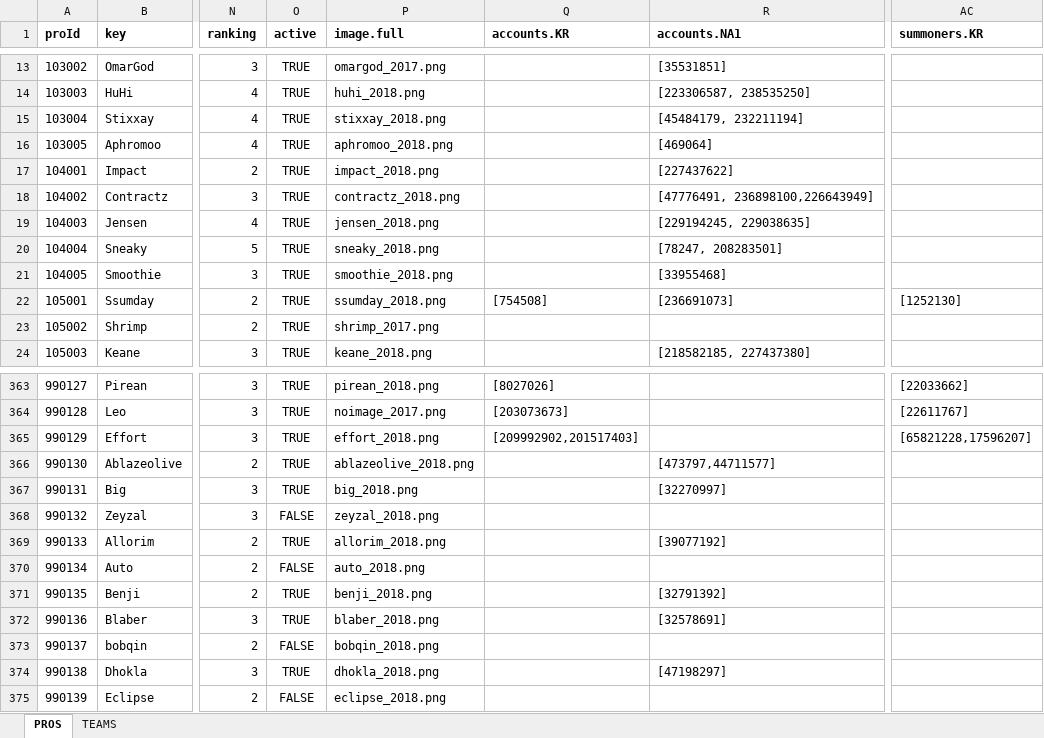
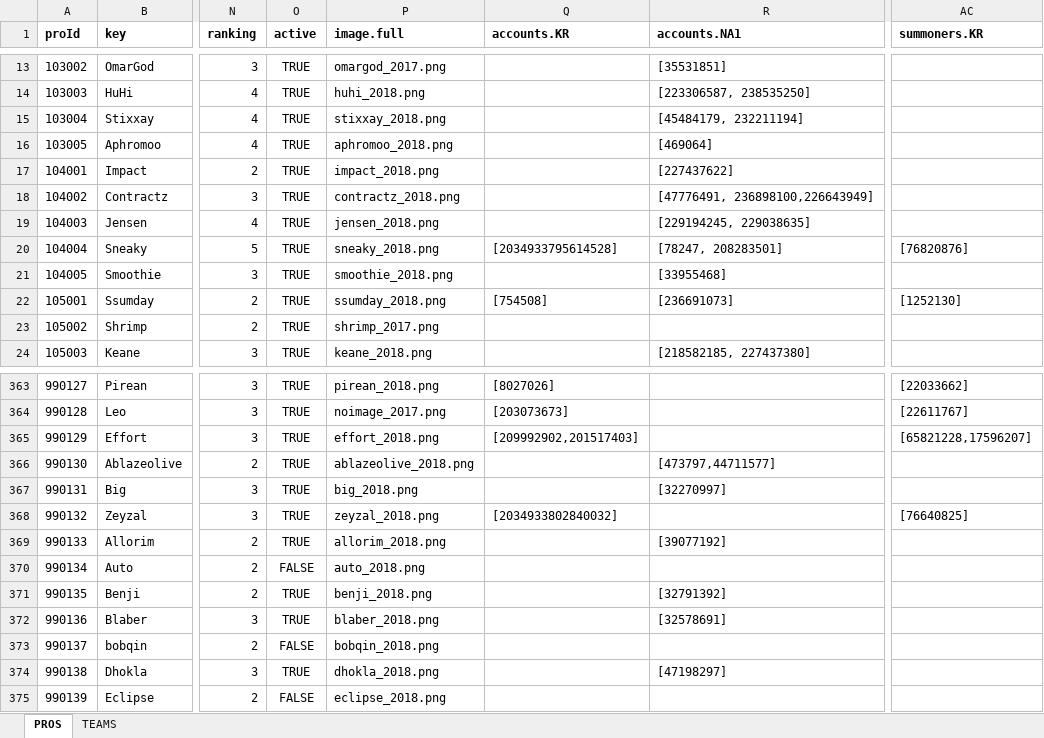
Before and after one commit to hk86/lolvvv-assets, an Excel workbook: private/STATIC_DATA_1.xlsx, sheet PROS, drawn as a sheet; only a part is shown, gaps mark what is left out; values as stored, in another font and other column widths than the file's, no borders; the diff names each change by its address in the sheet, - before the commit and + after, or states it on an @@ line.

Commit message:
Sneaky and Zayzal Bootcamp accounts

```diff
--- a/private/STATIC_DATA_1.xlsx (sheet PROS)
+++ b/private/STATIC_DATA_1.xlsx (sheet PROS)
-Q20 (accounts.KR): (empty)
+Q20 (accounts.KR): [2034933795614528]
-AC20 (summoners.KR): (empty)
+AC20 (summoners.KR): [76820876]
-O368 (active): FALSE
+O368 (active): TRUE
-Q368 (accounts.KR): (empty)
+Q368 (accounts.KR): [2034933802840032]
-AC368 (summoners.KR): (empty)
+AC368 (summoners.KR): [76640825]
```
